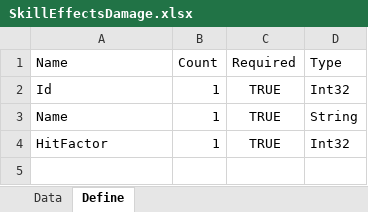
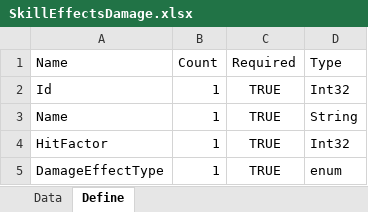
Before and after one commit to EomTaeWook/ProjectBattleArena, an Excel workbook: Template/SkillEffectsDamage.xlsx, sheet Define, drawn as a sheet; values as stored, in another font and other column widths than the file's, no borders; the diff names each change by its address in the sheet, - before the commit and + after, or states it on an @@ line.

```diff
--- a/Template/SkillEffectsDamage.xlsx (sheet Define)
+++ b/Template/SkillEffectsDamage.xlsx (sheet Define)
+row 5: DamageEffectType | 1 | TRUE | enum
```
Also changed, not shown: sheet Data, Template/Character.xlsx, Template/SkillEffects.xlsx, 52 other files.
